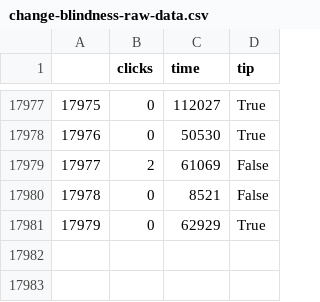
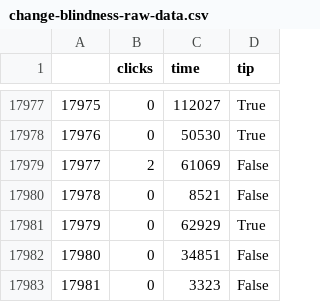
Before and after one commit to juancuiule/elnudo-flat, a CSV file: change-blindness-raw-data.csv, drawn as a sheet; only a part is shown, gaps mark what is left out.

Commit message:
Flat: latest data (2021-10-16T00:41:35.837Z) {   "date": "2021-10-16T00:41:35.837Z",   "files": [     {       "name": "change-blindness-data.json",       "deltaBytes": 157,       "source": "https://datastore.elgatoylacaja.com/payloads/elnudo-change-blindness"     },     {       "name": "change-blindness-raw-data.csv",       "deltaBytes": 39,       "source": "https://datastore.elgatoylacaja.com/payloads/elnudo-change-blindness"     },     {       "name": "change-blindness.csv",       "deltaBytes": 4,       "source": "https://datastore.elgatoylacaja.com/payloads/elnudo-change-blindness"     },     {       "name": "curva.png",       "deltaBytes": -23,       "source": "https://datastore.elgatoylacaja.com/payloads/elnudo-change-blindness"     }   ] }

```diff
--- a/change-blindness-raw-data.csv
+++ b/change-blindness-raw-data.csv
@@ -17981 +17981,3 @@
 17979,0,62929,True
+17980,0,34851,False
+17981,0,3323,False
```
Also changed, not shown: change-blindness.csv, 2 other files.
